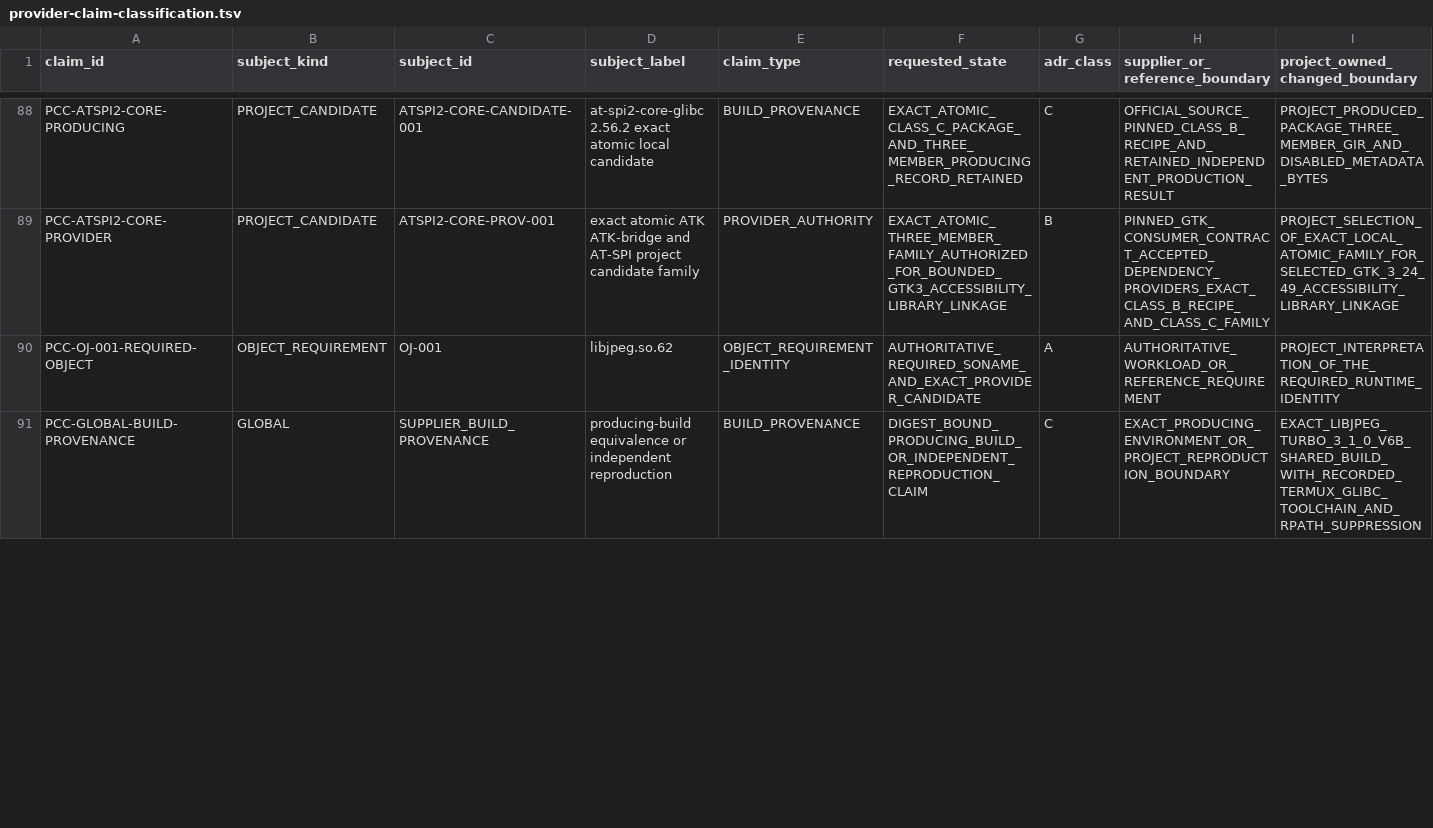
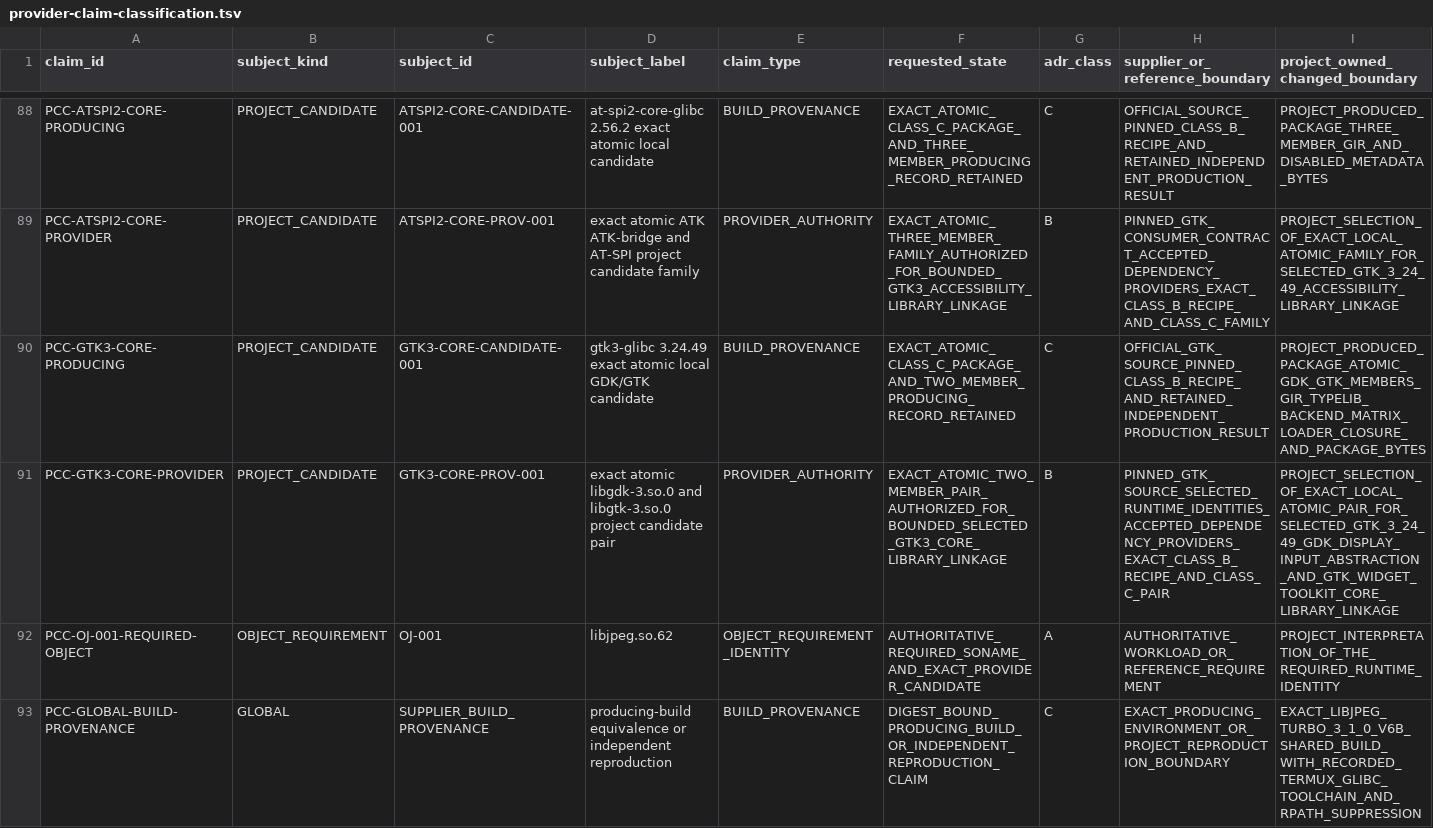
Before and after one commit to daylight-00/termux-native-desktop, a TSV file: experiments/glibc/selected-obsidian-provider-authority/review/provider-claim-classification.tsv, drawn as a sheet; only a part is shown, gaps mark what is left out; rows hold the shown columns only; the diff covers the shown part only; the diff names each change by its address in the sheet, - before the commit and + after, or states it on an @@ line.

Commit message:
docs: accept bounded atomic GTK 3 core provider

```diff
--- a/experiments/glibc/selected-obsidian-provider-authority/review/provider-claim-classification.tsv
+++ b/experiments/glibc/selected-obsidian-provider-authority/review/provider-claim-classification.tsv
+row 90: PCC-GTK3-CORE-PRODUCING | PROJECT_CANDIDATE | GTK3-CORE-CANDIDATE-001 | gtk3-glibc 3.24.49 exact atomic local GDK/GTK candidate | BUILD_PROVENANCE | EXACT_ATOMIC_CLASS_C_PACKAGE_AND_TWO_MEMBER_PRODUCING_RECORD_RETAINED | C | OFFICIAL_GTK_SOURCE_PINNED_CLASS_B_RECIPE_AND_RETAINED_INDEPENDENT_PRODUCTION_RESULT | PROJECT_PRODUCED_PACKAGE_ATOMIC_GDK_GTK_MEMBERS_GIR_TYPELIB_BACKEND_MATRIX_LOADER_CLOSURE_AND_PACKAGE_BYTES
+row 91: PCC-GTK3-CORE-PROVIDER | PROJECT_CANDIDATE | GTK3-CORE-PROV-001 | exact atomic libgdk-3.so.0 and libgtk-3.so.0 project candidate pair | PROVIDER_AUTHORITY | EXACT_ATOMIC_TWO_MEMBER_PAIR_AUTHORIZED_FOR_BOUNDED_SELECTED_GTK3_CORE_LIBRARY_LINKAGE | B | PINNED_GTK_SOURCE_SELECTED_RUNTIME_IDENTITIES_ACCEPTED_DEPENDENCY_PROVIDERS_EXACT_CLASS_B_RECIPE_AND_CLASS_C_PAIR | PROJECT_SELECTION_OF_EXACT_LOCAL_ATOMIC_PAIR_FOR_SELECTED_GTK_3_24_49_GDK_DISPLAY_INPUT_ABSTRACTION_AND_GTK_WIDGET_TOOLKIT_CORE_LIBRARY_LINKAGE
```
Also changed, not shown: 2 edited cells elsewhere in this file, docs/catalog.tsv, experiments/glibc/selected-obsidian-provider-authority/review/missing-glibc-provider-production-boundary.tsv, 52 other files.
